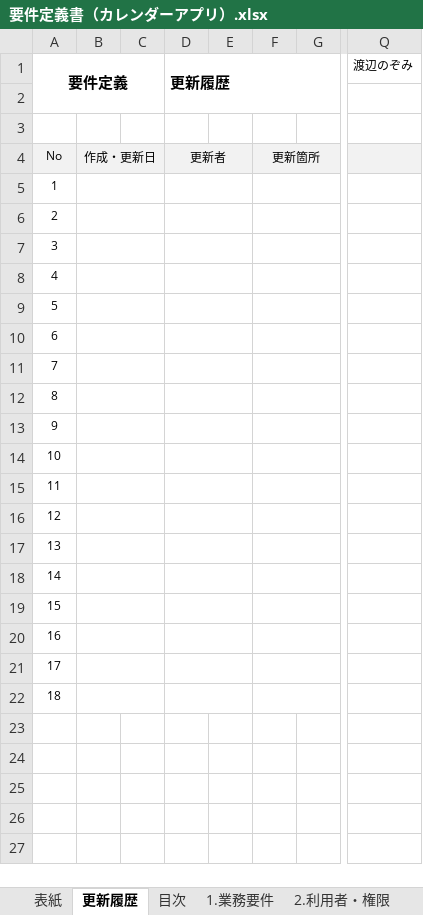
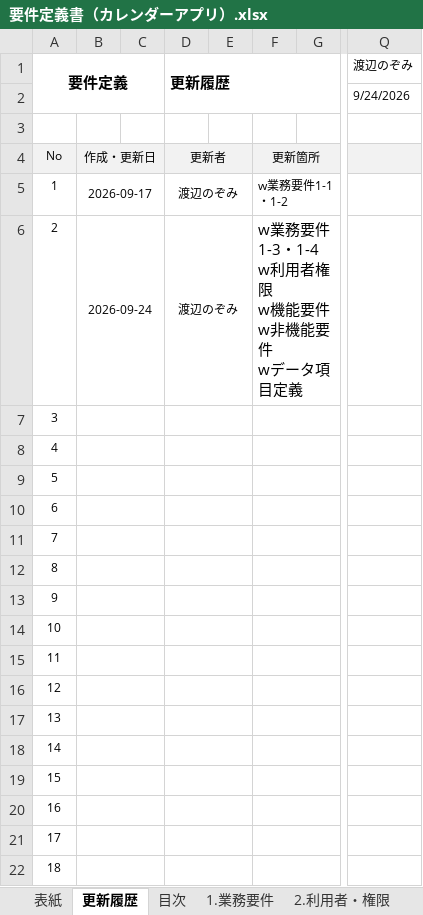
Before and after one commit to nozomi-watanabe1214/my_application, an Excel workbook: 要件定義書（カレンダーアプリ）.xlsx, sheet 更新履歴, drawn as a sheet; only a part is shown, gaps mark what is left out; values as stored, in another font and other column widths than the file's, no borders; ↵ is a line break in a cell; the diff names each change by its address in the sheet, - before the commit and + after, or states it on an @@ line.

Commit message:
要件定義書（カレンダーアプリ）　リスク・課題、更新履歴（作成）

```diff
--- a/要件定義書（カレンダーアプリ）.xlsx (sheet 更新履歴)
+++ b/要件定義書（カレンダーアプリ）.xlsx (sheet 更新履歴)
-Q2 (渡辺のぞみ): (empty)
+Q2 (渡辺のぞみ): 9/24/2026
-B5: (empty)
+B5: 2026-09-17
-D5:D6 (更新履歴): (empty)
+D5:D6 (更新履歴): 渡辺のぞみ
-F5: (empty)
+F5: w業務要件1-1・1-2
-B6: (empty)
+B6: 2026-09-24
-F6: (empty)
+F6: w業務要件1-3・1-4 ↵ w利用者権限 ↵ w機能要件 ↵ w非機能要件 ↵ wデータ項目定義
```
Also changed, not shown: sheet 6.リスク・課題, sheet 表紙.
